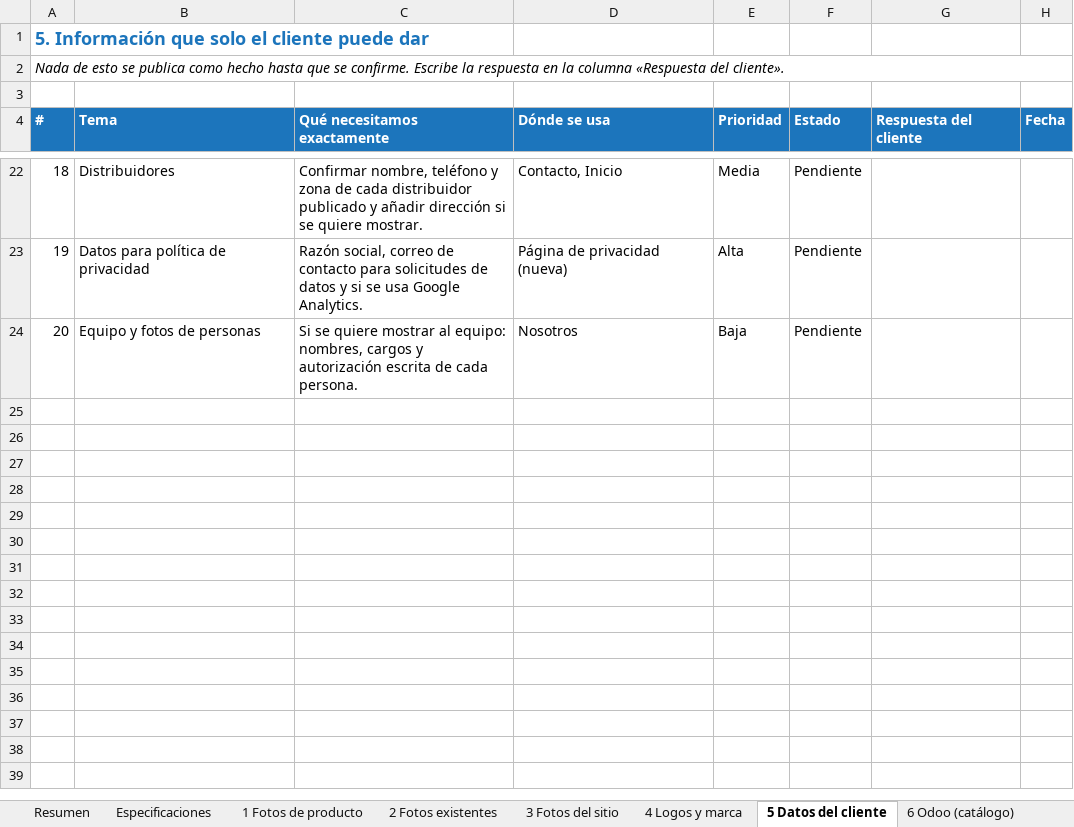
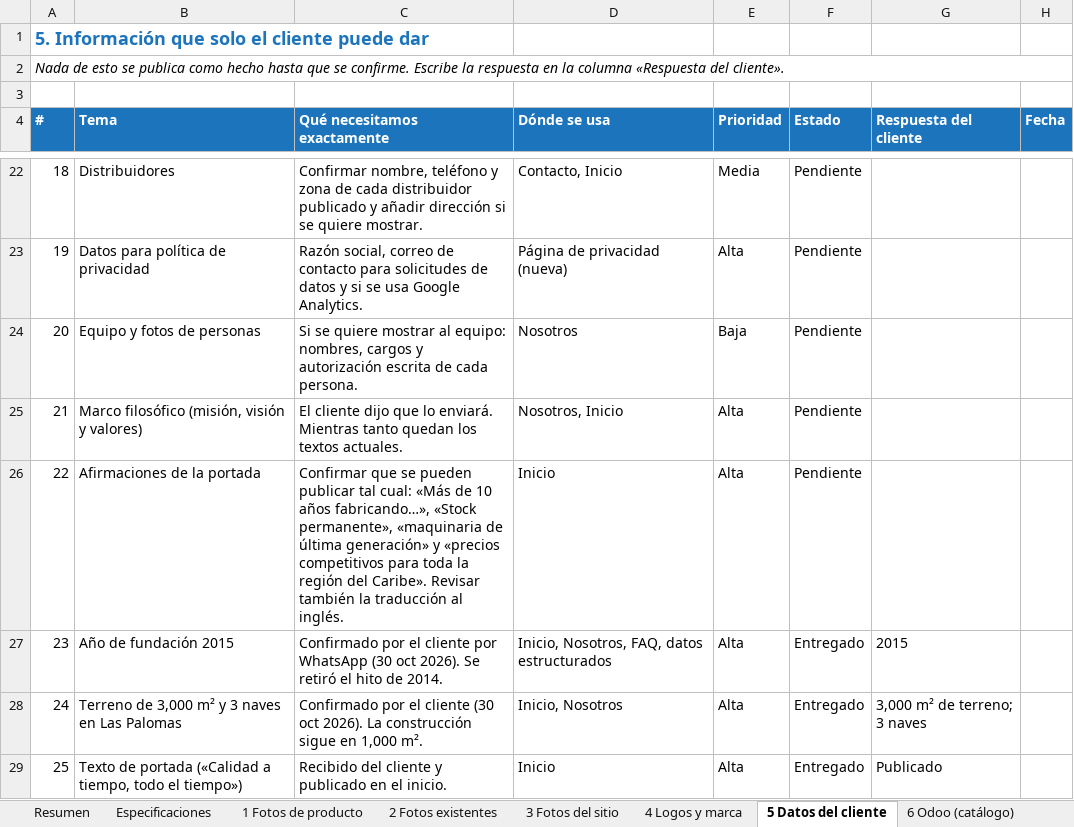
Before and after one commit to agsupplytic/ag-supply, an Excel workbook: docs/PENDIENTES-AG-SUPPLY.xlsx, sheet 5 Datos del cliente, drawn as a sheet; only a part is shown, gaps mark what is left out; values as stored, in another font and other column widths than the file's, no borders; charts and pictures not drawn; the diff names each change by its address in the sheet, - before the commit and + after, or states it on an @@ line.

```diff
--- a/docs/PENDIENTES-AG-SUPPLY.xlsx (sheet 5 Datos del cliente)
+++ b/docs/PENDIENTES-AG-SUPPLY.xlsx (sheet 5 Datos del cliente)
+row 25: 21 | Marco filosófico (misión, visión y valores) | El cliente dijo que lo enviará. Mientras tanto quedan los textos actuales. | Nosotros, Inicio | Alta | Pendiente
+row 26: 22 | Afirmaciones de la portada | Confirmar que se pueden publicar tal cual: «Más de 10 años fabricando…», «Stock permanente», «maquinaria de última generación» y «precios competitivos para toda la región del Caribe». Revisar también la traducción al inglés. | Inicio | Alta | Pendiente
+row 27: 23 | Año de fundación 2015 | Confirmado por el cliente por WhatsApp (30 oct 2026). Se retiró el hito de 2014. | Inicio, Nosotros, FAQ, datos estructurados | Alta | Entregado | 2015
+row 28: 24 | Terreno de 3,000 m² y 3 naves en Las Palomas | Confirmado por el cliente (30 oct 2026). La construcción sigue en 1,000 m². | Inicio, Nosotros | Alta | Entregado | 3,000 m² de terreno; 3 naves
+row 29: 25 | Texto de portada («Calidad a tiempo, todo el tiempo») | Recibido del cliente y publicado en el inicio. | Inicio | Alta | Entregado | Publicado
```
Also changed, not shown: sheet 7 Técnico y Google, sheet Resumen.
